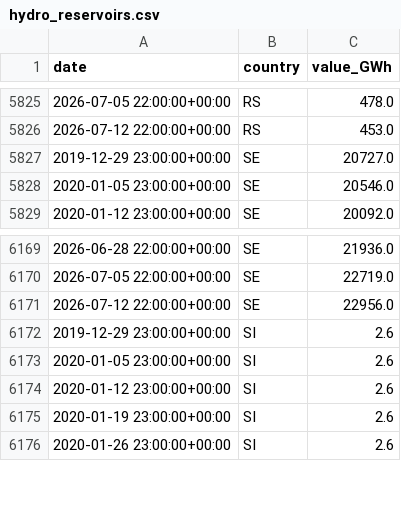
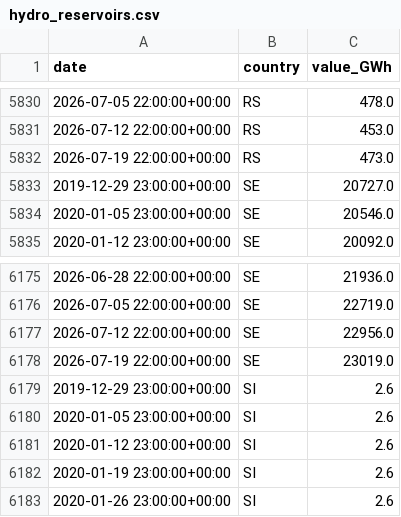
Before and after one commit to Jstavik/pp-dashboard, a CSV file: data/history/hydro_reservoirs.csv, drawn as a sheet; only a part is shown, gaps mark what is left out; the diff covers the shown part only; the diff names each change by its address in the sheet, - before the commit and + after, or states it on an @@ line.

```diff
--- a/data/history/hydro_reservoirs.csv
+++ b/data/history/hydro_reservoirs.csv
+row 5832: 2026-07-19 22:00:00+00:00 | RS | 473.0
+row 6178: 2026-07-19 22:00:00+00:00 | SE | 23019.0
```
Also changed, not shown: 5 added rows elsewhere in this file, 1 other file.
